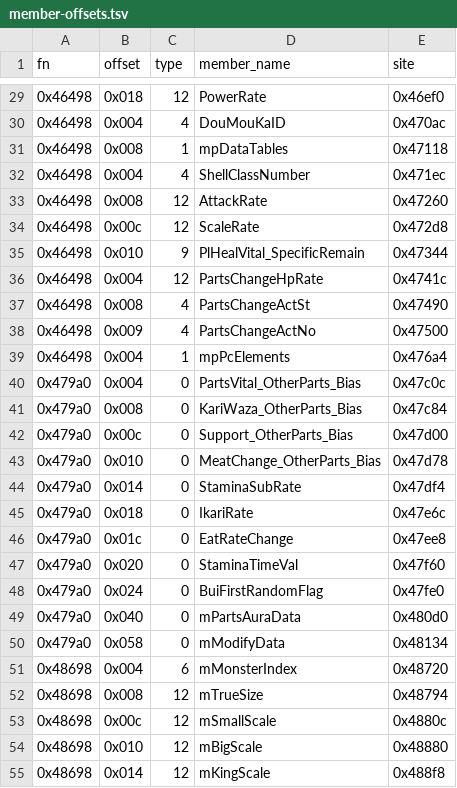
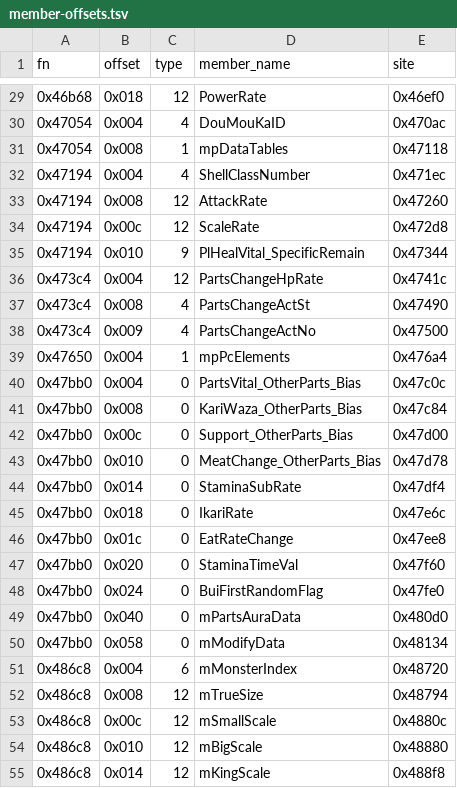
Before and after one commit to Twelve-eight/MHGU, a TSV file: docs/data/member-offsets.tsv, drawn as a sheet; only a part is shown, gaps mark what is left out; the diff covers the shown part only.

```diff
--- a/docs/data/member-offsets.tsv
+++ b/docs/data/member-offsets.tsv
@@ -29,27 +29,27 @@ fn	offset	type	member_name	site
-0x46498	0x018	12	PowerRate	0x46ef0
-0x46498	0x004	4	DouMouKaID	0x470ac
-0x46498	0x008	1	mpDataTables	0x47118
-0x46498	0x004	4	ShellClassNumber	0x471ec
-0x46498	0x008	12	AttackRate	0x47260
-0x46498	0x00c	12	ScaleRate	0x472d8
-0x46498	0x010	9	PlHealVital_SpecificRemain	0x47344
-0x46498	0x004	12	PartsChangeHpRate	0x4741c
-0x46498	0x008	4	PartsChangeActSt	0x47490
-0x46498	0x009	4	PartsChangeActNo	0x47500
-0x46498	0x004	1	mpPcElements	0x476a4
-0x479a0	0x004	0	PartsVital_OtherParts_Bias	0x47c0c
-0x479a0	0x008	0	KariWaza_OtherParts_Bias	0x47c84
-0x479a0	0x00c	0	Support_OtherParts_Bias	0x47d00
-0x479a0	0x010	0	MeatChange_OtherParts_Bias	0x47d78
-0x479a0	0x014	0	StaminaSubRate	0x47df4
-0x479a0	0x018	0	IkariRate	0x47e6c
-0x479a0	0x01c	0	EatRateChange	0x47ee8
-0x479a0	0x020	0	StaminaTimeVal	0x47f60
-0x479a0	0x024	0	BuiFirstRandomFlag	0x47fe0
-0x479a0	0x040	0	mPartsAuraData	0x480d0
-0x479a0	0x058	0	mModifyData	0x48134
-0x48698	0x004	6	mMonsterIndex	0x48720
-0x48698	0x008	12	mTrueSize	0x48794
-0x48698	0x00c	12	mSmallScale	0x4880c
-0x48698	0x010	12	mBigScale	0x48880
-0x48698	0x014	12	mKingScale	0x488f8
+0x46b68	0x018	12	PowerRate	0x46ef0
+0x47054	0x004	4	DouMouKaID	0x470ac
+0x47054	0x008	1	mpDataTables	0x47118
+0x47194	0x004	4	ShellClassNumber	0x471ec
+0x47194	0x008	12	AttackRate	0x47260
+0x47194	0x00c	12	ScaleRate	0x472d8
+0x47194	0x010	9	PlHealVital_SpecificRemain	0x47344
+0x473c4	0x004	12	PartsChangeHpRate	0x4741c
+0x473c4	0x008	4	PartsChangeActSt	0x47490
+0x473c4	0x009	4	PartsChangeActNo	0x47500
+0x47650	0x004	1	mpPcElements	0x476a4
+0x47bb0	0x004	0	PartsVital_OtherParts_Bias	0x47c0c
+0x47bb0	0x008	0	KariWaza_OtherParts_Bias	0x47c84
+0x47bb0	0x00c	0	Support_OtherParts_Bias	0x47d00
+0x47bb0	0x010	0	MeatChange_OtherParts_Bias	0x47d78
+0x47bb0	0x014	0	StaminaSubRate	0x47df4
+0x47bb0	0x018	0	IkariRate	0x47e6c
+0x47bb0	0x01c	0	EatRateChange	0x47ee8
+0x47bb0	0x020	0	StaminaTimeVal	0x47f60
+0x47bb0	0x024	0	BuiFirstRandomFlag	0x47fe0
+0x47bb0	0x040	0	mPartsAuraData	0x480d0
+0x47bb0	0x058	0	mModifyData	0x48134
+0x486c8	0x004	6	mMonsterIndex	0x48720
+0x486c8	0x008	12	mTrueSize	0x48794
+0x486c8	0x00c	12	mSmallScale	0x4880c
+0x486c8	0x010	12	mBigScale	0x48880
+0x486c8	0x014	12	mKingScale	0x488f8
```
Also changed, not shown: 81 edited cells elsewhere in this file.
